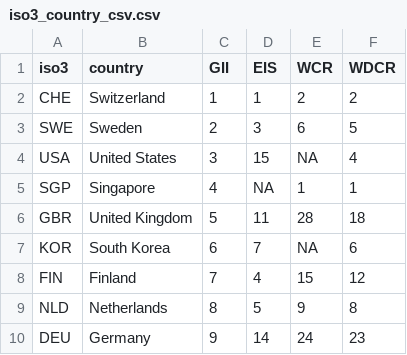
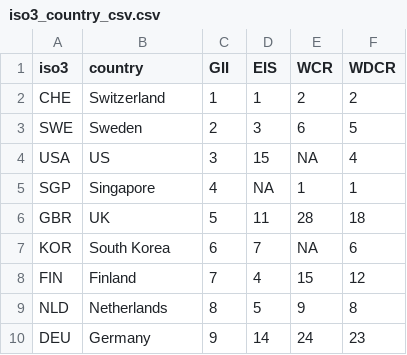
Before and after one commit to aisear/context-monitor, a CSV file: src/data/iso3_country_csv.csv, drawn as a sheet; only a part is shown.

```diff
--- a/src/data/iso3_country_csv.csv
+++ b/src/data/iso3_country_csv.csv
@@ -3,5 +3,5 @@ CHE,Switzerland,1,1,2,2
 SWE,Sweden,2,3,6,5
-USA,United States,3,15,NA,4
+USA,US,3,15,NA,4
 SGP,Singapore,4,NA,1,1
-GBR,United Kingdom,5,11,28,18
+GBR,UK,5,11,28,18
 KOR,South Korea,6,7,NA,6
```
Also changed, not shown: src/data/df_startupticker_vc.csv, src/data/df_unicorns_ch.csv, 24 other files.
